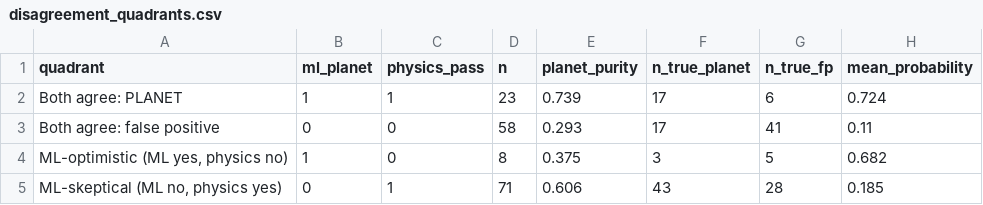
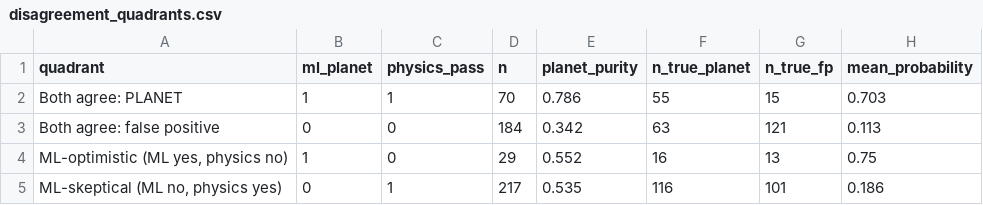
Before and after one commit to DhruvR-16/exoplanet_detection, a CSV file: research/results/disagreement_quadrants.csv, drawn as a sheet.

Commit message:
finalize(research): 500-target benchmark; correct overclaims that didn't replicate
Grew the labeled TESS benchmark to 500 (250/250). Several 160-sample claims did
not survive the larger sample and are now corrected honestly:

- Cross-mission AUC 0.72 [0.67,0.76] (was 0.68); Brier 0.29. Robust.
- RETRACTED 'no learned model beats a physical SNR cut': at n=500 the ensemble
  (0.71) is the best cross-mission model, beating the SNR cut (0.64) and all
  other learners.
- RETRACTED the disagreement/triage 'money' claim: the ML-skeptical quadrant is
  only 54% planets [0.47,0.60] (includes the 0.5 base rate), and physics-informed
  follow-up ranking shows no reliable gain over probability (gain AUC 0.61 vs
  0.61). Reported as an honest null.
- What survives and strengthens: agreement is strongly predictive
  (both-agree-planet 79% [0.68,0.87], lift 3.7x); physics rejects 54% of FPs;
  feature-direction inversion (depth/radius) as the transfer mechanism;
  validation all PASS (permutation p=0, periods 350/350, both verdicts Fisher
  p<1e-3).

Retitled the paper to 'How Well Does a Kepler-Trained Transit Classifier
Transfer to TESS? A Characterization Study' and rewrote abstract, cross-mission,
ML×physics, ablations, validation, and discussion to match. README research
section updated in lockstep. All figures/tables regenerated at n=500.

```diff
--- a/research/results/disagreement_quadrants.csv
+++ b/research/results/disagreement_quadrants.csv
@@ -1,5 +1,5 @@
 quadrant,ml_planet,physics_pass,n,planet_purity,n_true_planet,n_true_fp,mean_probability
-Both agree: PLANET,1,1,23,0.739,17,6,0.724
-Both agree: false positive,0,0,58,0.293,17,41,0.11
-"ML-optimistic (ML yes, physics no)",1,0,8,0.375,3,5,0.682
-"ML-skeptical (ML no, physics yes)",0,1,71,0.606,43,28,0.185
+Both agree: PLANET,1,1,70,0.786,55,15,0.703
+Both agree: false positive,0,0,184,0.342,63,121,0.113
+"ML-optimistic (ML yes, physics no)",1,0,29,0.552,16,13,0.75
+"ML-skeptical (ML no, physics yes)",0,1,217,0.535,116,101,0.186
```
Also changed, not shown: research/results/baselines_feature_ablation.csv, research/results/baselines_models.csv, 21 other files.
